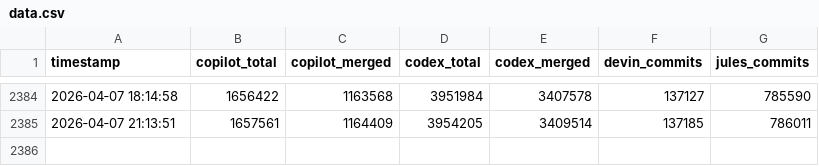
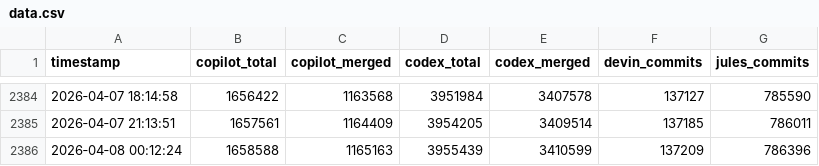
Before and after one commit to rustinb303/ai-pr-watcher, a CSV file: data.csv, drawn as a sheet; only a part is shown, gaps mark what is left out.

```diff
--- a/data.csv
+++ b/data.csv
@@ -2385 +2385,2 @@ timestamp,copilot_total,copilot_merged,codex_total,codex_merged,devin_commits,ju
 2026‑04‑07 21:13:51,1657561,1164409,3954205,3409514,137185,786011
+2026‑04‑08 00:12:24,1658588,1165163,3955439,3410599,137209,786396
```
Also changed, not shown: 4 other files.
